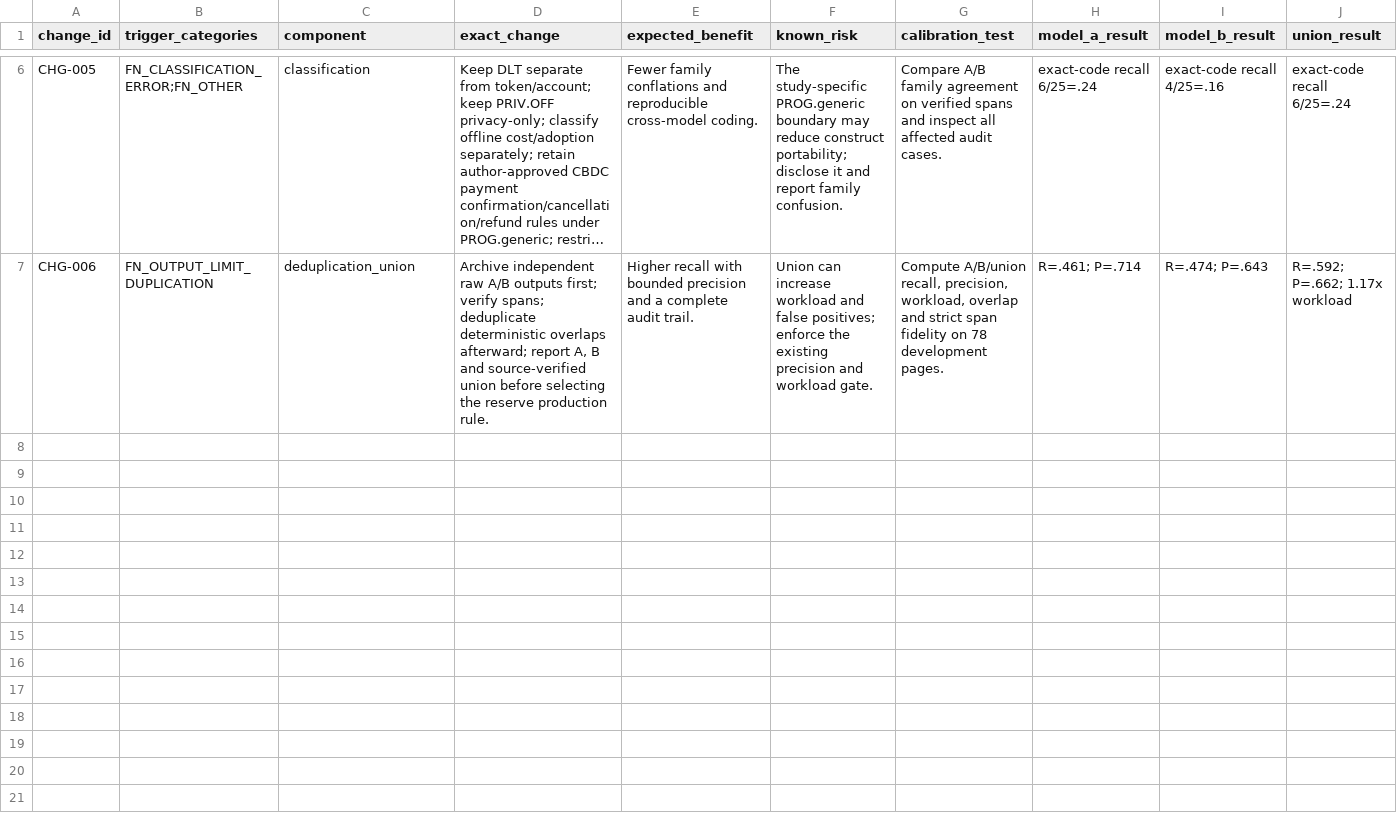
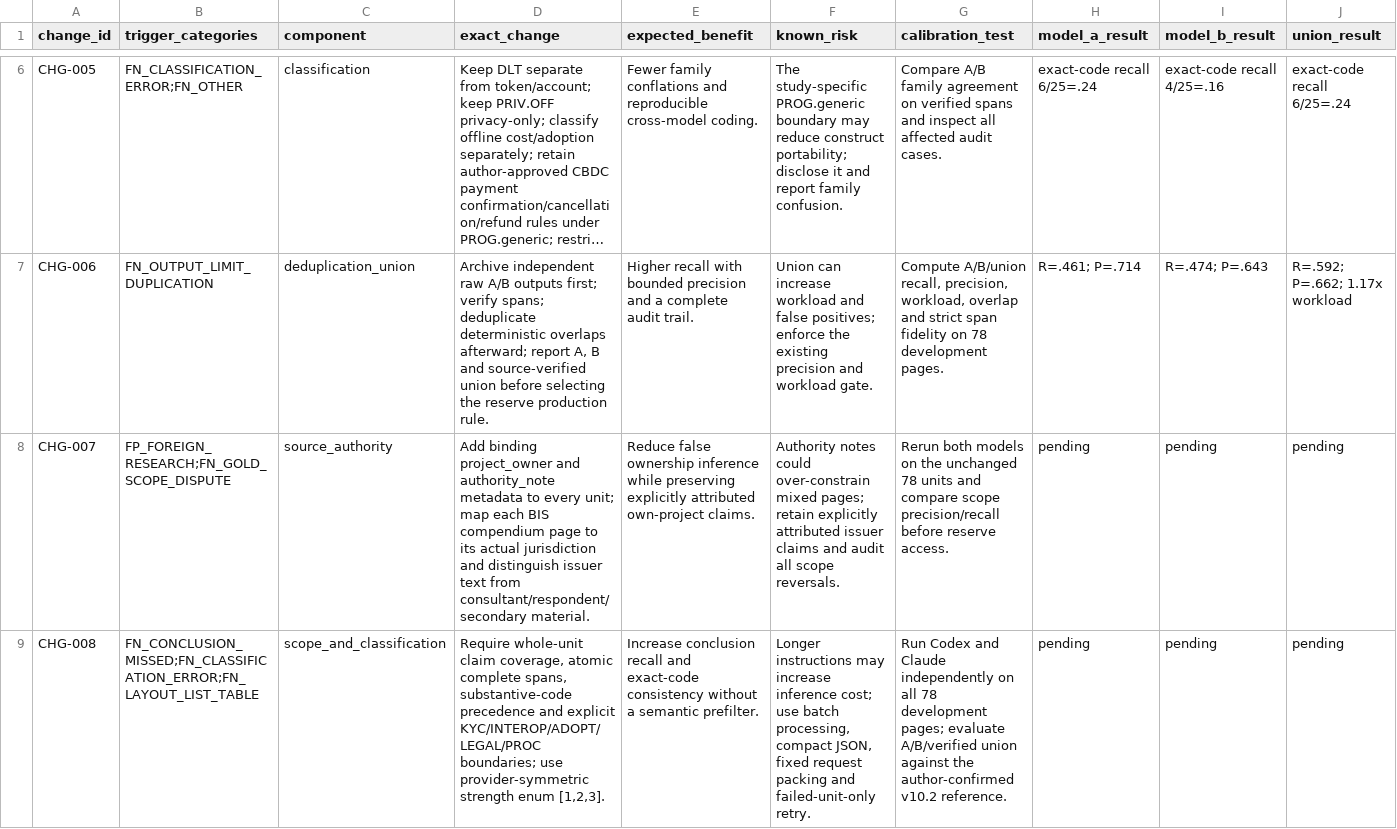
Before and after one commit to BokMartin/cbdcdataset, a CSV file: validation/calibration_v10/change_log.csv, drawn as a sheet; only a part is shown, gaps mark what is left out; long unchanged cells end in …; rows hold the shown columns only; the diff names each change by its address in the sheet, - before the commit and + after, or states it on an @@ line.

Commit message:
Prepare blinded v10.2 extraction calibration

```diff
--- a/validation/calibration_v10/change_log.csv
+++ b/validation/calibration_v10/change_log.csv
+row 8: CHG-007 | FP_FOREIGN_RESEARCH;FN_GOLD_SCOPE_DISPUTE | source_authority | Add binding project_owner and authority_note metadata to every unit; map each BIS compendium page to its actual jurisdiction and distinguish issuer text from consultant/respondent/secondary material. | Reduce false ownership inference while preserving explicitly attributed own-project claims. | Authority notes could over-constrain mixed pages; retain explicitly attributed issuer claims and audit all scope reversals. | Rerun both models on the unchanged 78 units and compare scope precision/recall before reserve access. | pending | pending | pending
+row 9: CHG-008 | FN_CONCLUSION_MISSED;FN_CLASSIFICATION_ERROR;FN_LAYOUT_LIST_TABLE | scope_and_classification | Require whole-unit claim coverage, atomic complete spans, substantive-code precedence and explicit KYC/INTEROP/ADOPT/LEGAL/PROC boundaries; use provider-symmetric strength enum [1,2,3]. | Increase conclusion recall and exact-code consistency without a semantic prefilter. | Longer instructions may increase inference cost; use batch processing, compact JSON, fixed request packing and failed-unit-only retry. | Run Codex and Claude independently on all 78 development pages; evaluate A/B/verified union against the author-confirmed v10.2 reference. | pending | pending | pending
```
Also changed, not shown: validation/open_items.csv, 16 other files.
